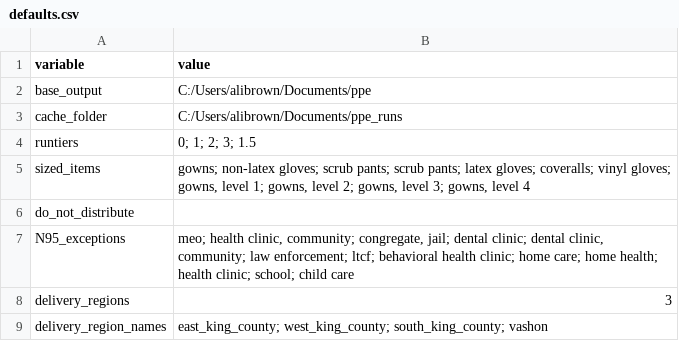
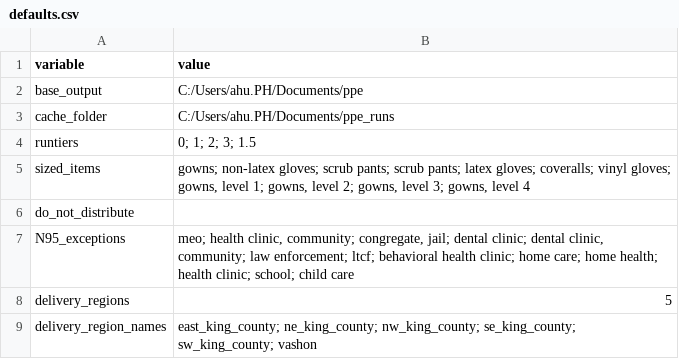
Before and after one commit to kc-hmac/ppe_allocatoR, a CSV file: app/defaults.csv, drawn as a sheet.

Commit message:
reset path and updated route defaults to 5

```diff
--- a/app/defaults.csv
+++ b/app/defaults.csv
@@ -1,4 +1,4 @@
 variable,value
-base_output,C:/Users/alibrown/Documents/ppe
-cache_folder,C:/Users/alibrown/Documents/ppe_runs
+base_output,C:/Users/ahu.PH/Documents/ppe
+cache_folder,C:/Users/ahu.PH/Documents/ppe_runs
 runtiers,0; 1; 2; 3; 1.5
@@ -7,3 +7,3 @@ do_not_distribute,
 N95_exceptions,"meo; health clinic, community; congregate, jail; dental clinic; dental clinic, community; law enforcement; ltcf; behavioral health clinic; home care; home health; health clinic; school; child care"
-delivery_regions,3
-delivery_region_names, "east_king_county; west_king_county; south_king_county; vashon"
+delivery_regions,5
+delivery_region_names, "east_king_county; ne_king_county; nw_king_county; se_king_county; sw_king_county; vashon"
```
Also changed, not shown: 1 other file.
